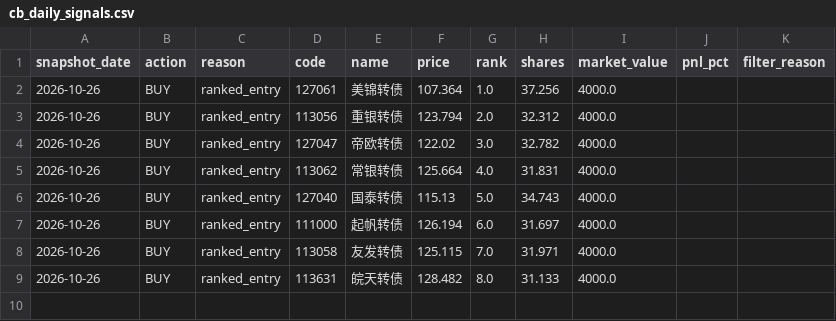
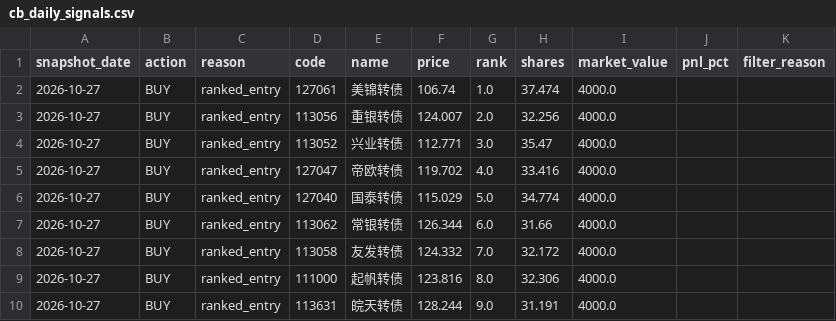
Before and after one commit to qsbkwlt-sketch/stock-monitor, a CSV file: cb_factor_signal_output/cb_daily_signals.csv, drawn as a sheet.

```diff
--- a/cb_factor_signal_output/cb_daily_signals.csv
+++ b/cb_factor_signal_output/cb_daily_signals.csv
@@ -1,9 +1,10 @@
 snapshot_date,action,reason,code,name,price,rank,shares,market_value,pnl_pct,filter_reason
-2026-10-26,BUY,ranked_entry,127061,美锦转债,107.364,1.0,37.256,4000.0,,
-2026-10-26,BUY,ranked_entry,113056,重银转债,123.794,2.0,32.312,4000.0,,
-2026-10-26,BUY,ranked_entry,127047,帝欧转债,122.02,3.0,32.782,4000.0,,
-2026-10-26,BUY,ranked_entry,113062,常银转债,125.664,4.0,31.831,4000.0,,
-2026-10-26,BUY,ranked_entry,127040,国泰转债,115.13,5.0,34.743,4000.0,,
-2026-10-26,BUY,ranked_entry,111000,起帆转债,126.194,6.0,31.697,4000.0,,
-2026-10-26,BUY,ranked_entry,113058,友发转债,125.115,7.0,31.971,4000.0,,
-2026-10-26,BUY,ranked_entry,113631,皖天转债,128.482,8.0,31.133,4000.0,,
+2026-10-27,BUY,ranked_entry,127061,美锦转债,106.74,1.0,37.474,4000.0,,
+2026-10-27,BUY,ranked_entry,113056,重银转债,124.007,2.0,32.256,4000.0,,
+2026-10-27,BUY,ranked_entry,113052,兴业转债,112.771,3.0,35.47,4000.0,,
+2026-10-27,BUY,ranked_entry,127047,帝欧转债,119.702,4.0,33.416,4000.0,,
+2026-10-27,BUY,ranked_entry,127040,国泰转债,115.029,5.0,34.774,4000.0,,
+2026-10-27,BUY,ranked_entry,113062,常银转债,126.344,6.0,31.66,4000.0,,
+2026-10-27,BUY,ranked_entry,113058,友发转债,124.332,7.0,32.172,4000.0,,
+2026-10-27,BUY,ranked_entry,111000,起帆转债,123.816,8.0,32.306,4000.0,,
+2026-10-27,BUY,ranked_entry,113631,皖天转债,128.244,9.0,31.191,4000.0,,
```
Also changed, not shown: cb_factor_output/cb_factor_candidates.csv, cb_factor_signal_output/cb_target_portfolio.csv, 3 other files.
